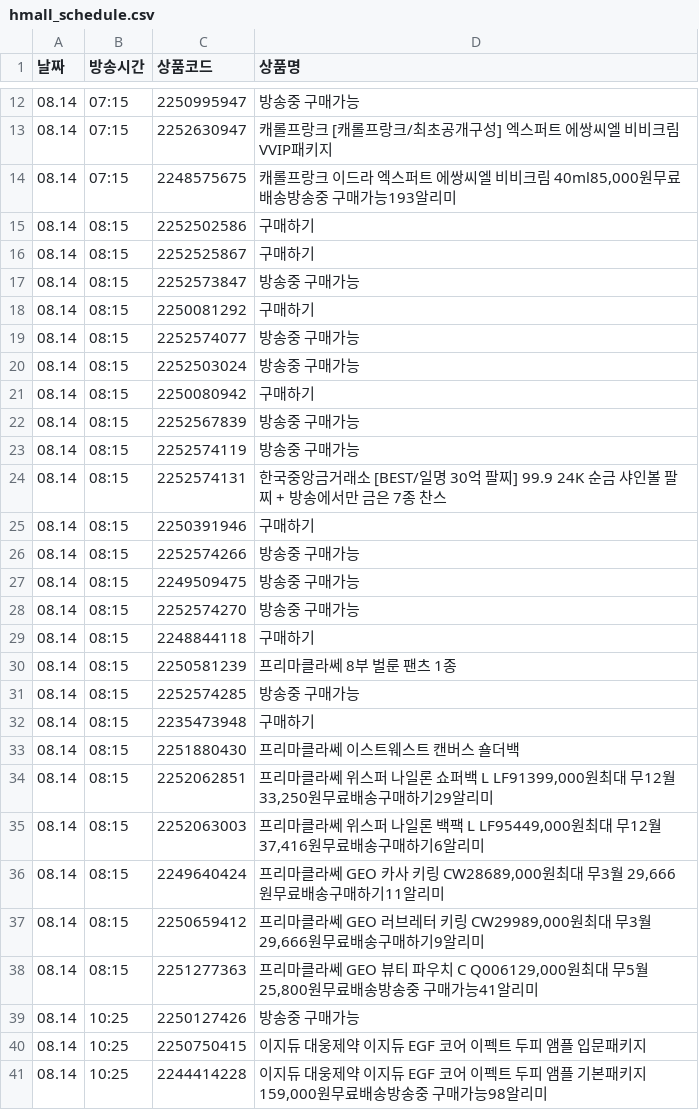
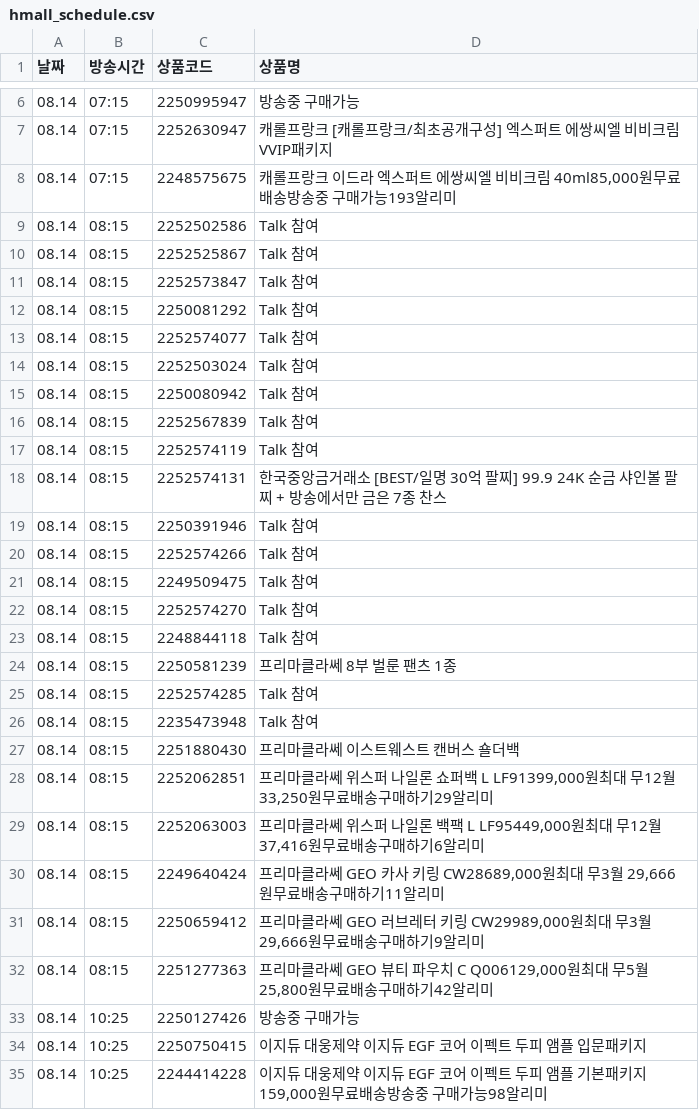
Before and after one commit to poodingcake-hue/HYUNDAICRAWLING, a CSV file: hmall_schedule.csv, drawn as a sheet; only a part is shown, gaps mark what is left out; the diff covers the shown part only.

```diff
--- a/hmall_schedule.csv
+++ b/hmall_schedule.csv
@@ -14,20 +8,20 @@
 08.14,07:15,2248575675,"캐롤프랑크 이드라 엑스퍼트 에쌍씨엘 비비크림 40ml85,000원무료배송방송중 구매가능193알리미"
-08.14,08:15,2252502586,구매하기
-08.14,08:15,2252525867,구매하기
-08.14,08:15,2252573847,방송중 구매가능
-08.14,08:15,2250081292,구매하기
-08.14,08:15,2252574077,방송중 구매가능
-08.14,08:15,2252503024,방송중 구매가능
-08.14,08:15,2250080942,구매하기
-08.14,08:15,2252567839,방송중 구매가능
-08.14,08:15,2252574119,방송중 구매가능
+08.14,08:15,2252502586,Talk 참여
+08.14,08:15,2252525867,Talk 참여
+08.14,08:15,2252573847,Talk 참여
+08.14,08:15,2250081292,Talk 참여
+08.14,08:15,2252574077,Talk 참여
+08.14,08:15,2252503024,Talk 참여
+08.14,08:15,2250080942,Talk 참여
+08.14,08:15,2252567839,Talk 참여
+08.14,08:15,2252574119,Talk 참여
 08.14,08:15,2252574131,한국중앙금거래소 [BEST/일명 30억 팔찌] 99.9 24K 순금 샤인볼 팔찌 + 방송에서만 금은 7종 찬스
-08.14,08:15,2250391946,구매하기
-08.14,08:15,2252574266,방송중 구매가능
-08.14,08:15,2249509475,방송중 구매가능
-08.14,08:15,2252574270,방송중 구매가능
-08.14,08:15,2248844118,구매하기
+08.14,08:15,2250391946,Talk 참여
+08.14,08:15,2252574266,Talk 참여
+08.14,08:15,2249509475,Talk 참여
+08.14,08:15,2252574270,Talk 참여
+08.14,08:15,2248844118,Talk 참여
 08.14,08:15,2250581239,프리마클라쎄 8부 벌룬 팬츠 1종
-08.14,08:15,2252574285,방송중 구매가능
-08.14,08:15,2235473948,구매하기
+08.14,08:15,2252574285,Talk 참여
+08.14,08:15,2235473948,Talk 참여
 08.14,08:15,2251880430,프리마클라쎄 이스트웨스트 캔버스 숄더백
@@ -37,3 +31,3 @@
 08.14,08:15,2250659412,"프리마클라쎄 GEO 러브레터 키링 CW29989,000원최대 무3월 29,666원무료배송구매하기9알리미"
-08.14,08:15,2251277363,"프리마클라쎄 GEO 뷰티 파우치 C Q006129,000원최대 무5월 25,800원무료배송방송중 구매가능41알리미"
+08.14,08:15,2251277363,"프리마클라쎄 GEO 뷰티 파우치 C Q006129,000원최대 무5월 25,800원무료배송구매하기42알리미"
 08.14,10:25,2250127426,방송중 구매가능
```
Also changed, not shown: 5 added rows, 6 removed rows and 4 edited cells elsewhere in this file.
